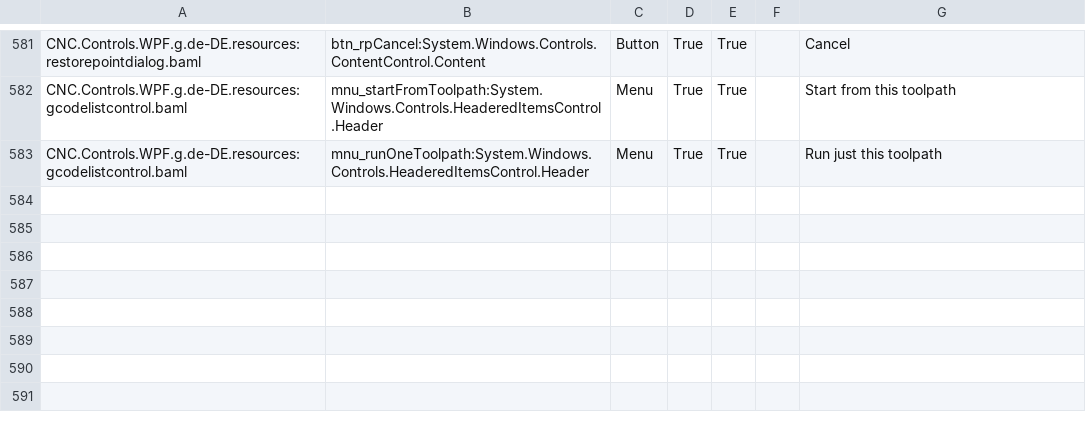
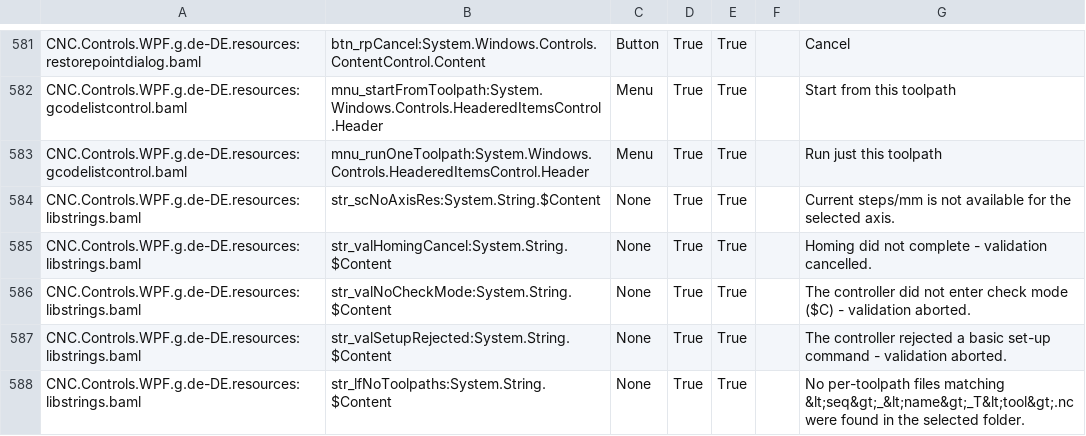
Before and after one commit to ioSenderV2/ioSender, a CSV file: Locale/de-DE/csv/CNC.Controls.WPF.resources.de-DE.csv, drawn as a sheet; only a part is shown, gaps mark what is left out.

```diff
--- a/Locale/de-DE/csv/CNC.Controls.WPF.resources.de-DE.csv
+++ b/Locale/de-DE/csv/CNC.Controls.WPF.resources.de-DE.csv
@@ -583 +583,6 @@ CNC.Controls.WPF.g.de-DE.resources:gcodelistcontrol.baml,mnu_startFromToolpath:S
 CNC.Controls.WPF.g.de-DE.resources:gcodelistcontrol.baml,mnu_runOneToolpath:System.Windows.Controls.HeaderedItemsControl.Header,Menu,True,True,,Run just this toolpath
+CNC.Controls.WPF.g.de-DE.resources:libstrings.baml,str_scNoAxisRes:System.String.$Content,None,True,True,,Current steps/mm is not available for the selected axis.
+CNC.Controls.WPF.g.de-DE.resources:libstrings.baml,str_valHomingCancel:System.String.$Content,None,True,True,,Homing did not complete - validation cancelled.
+CNC.Controls.WPF.g.de-DE.resources:libstrings.baml,str_valNoCheckMode:System.String.$Content,None,True,True,,The controller did not enter check mode ($C) - validation aborted.
+CNC.Controls.WPF.g.de-DE.resources:libstrings.baml,str_valSetupRejected:System.String.$Content,None,True,True,,The controller rejected a basic set-up command - validation aborted.
+CNC.Controls.WPF.g.de-DE.resources:libstrings.baml,str_lfNoToolpaths:System.String.$Content,None,True,True,,No per-toolpath files matching &lt;seq&gt;_&lt;name&gt;_T&lt;tool&gt;.nc were found in the selected folder.
```
Also changed, not shown: Locale/en-US/csv/CNC.Controls.WPF.resources.en-US.csv, Locale/hu-HU/csv/CNC.Controls.WPF.resources.hu-HU.csv, 8 other files.
